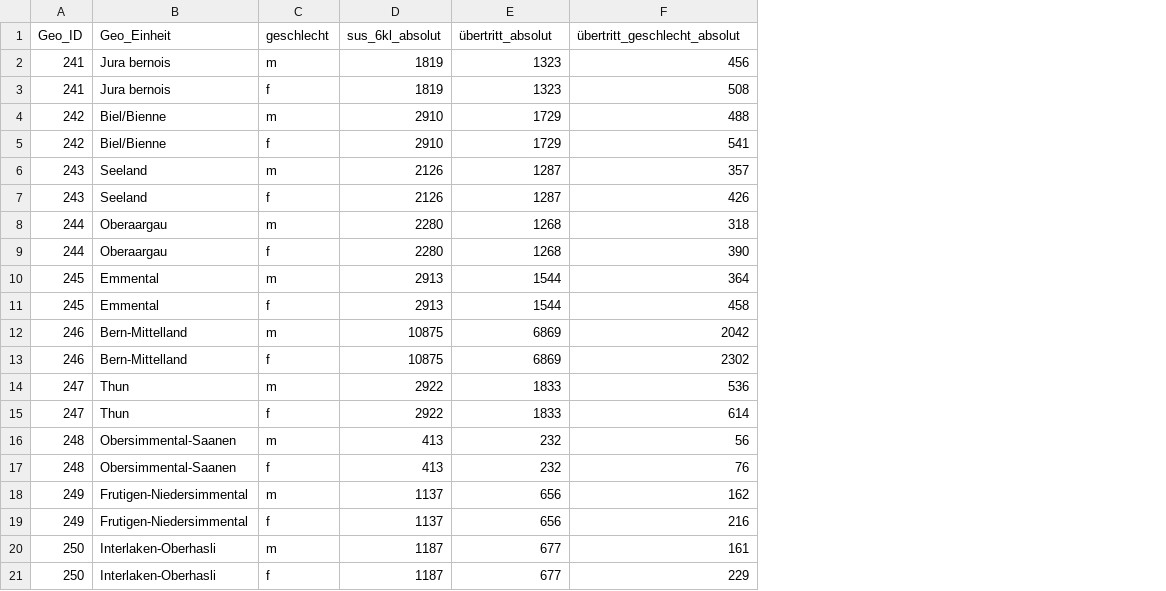
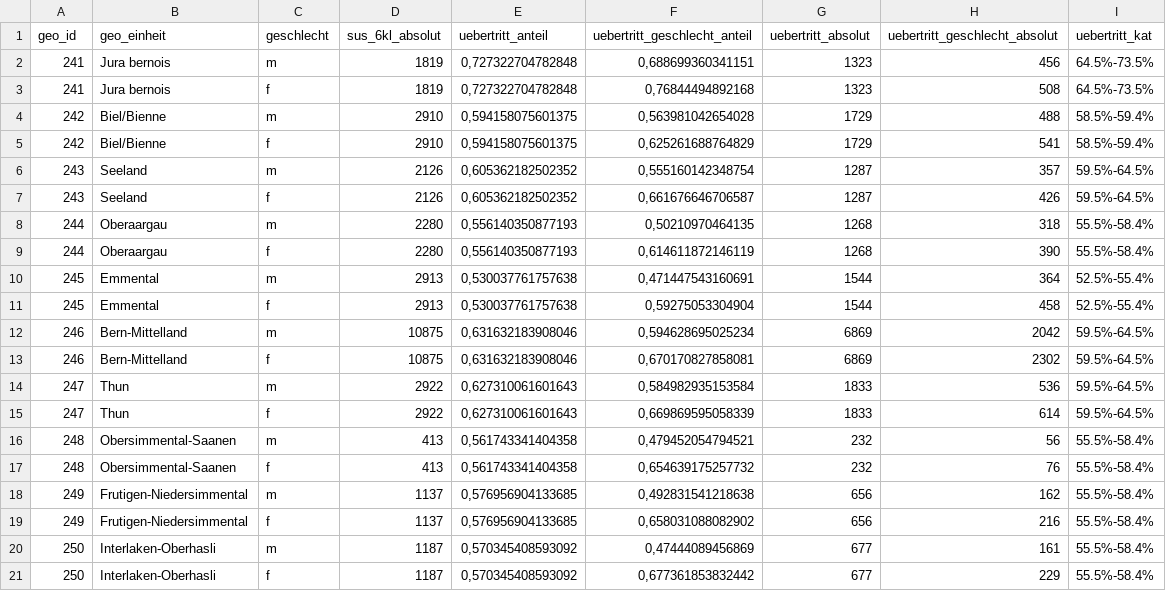
Before and after one commit to tricktracktriu/dashboard_BE, a CSV file: data/daten_sek.csv, drawn as a sheet; addresses are those after the commit; the diff names each change by its address in the sheet, - before the commit and + after, or states it on an @@ line.

```diff
--- a/data/daten_sek.csv
+++ b/data/daten_sek.csv
+column E (uebertritt_anteil), rows 2-21: 0,727322704782848 | 0,727322704782848 | 0,594158075601375 | 0,594158075601375 | 0,605362182502352 | 0,605362182502352 | 0,556140350877193 | 0,556140350877193 | 0,530037761757638 | 0,530037761757638 | 0,631632183908046 | 0,631632183908046 | 0,627310061601643 | 0,627310061601643 | 0,561743341404358 | 0,561743341404358 | 0,576956904133685 | 0,576956904133685 | 0,570345408593092 | 0,570345408593092
+column F (uebertritt_geschlecht_anteil), rows 2-21: 0,688699360341151 | 0,76844494892168 | 0,563981042654028 | 0,625261688764829 | 0,555160142348754 | 0,661676646706587 | 0,50210970464135 | 0,614611872146119 | 0,471447543160691 | 0,59275053304904 | 0,594628695025234 | 0,670170827858081 | 0,584982935153584 | 0,669869595058339 | 0,479452054794521 | 0,654639175257732 | 0,492831541218638 | 0,658031088082902 | 0,47444089456869 | 0,677361853832442
+column I (uebertritt_kat), rows 2-21: 64.5%-73.5% | 64.5%-73.5% | 58.5%-59.4% | 58.5%-59.4% | 59.5%-64.5% | 59.5%-64.5% | 55.5%-58.4% | 55.5%-58.4% | 52.5%-55.4% | 52.5%-55.4% | 59.5%-64.5% | 59.5%-64.5% | 59.5%-64.5% | 59.5%-64.5% | 55.5%-58.4% | 55.5%-58.4% | 55.5%-58.4% | 55.5%-58.4% | 55.5%-58.4% | 55.5%-58.4%
-A1: Geo_ID
+A1: geo_id
-B1: Geo_Einheit
+B1: geo_einheit
-G1: übertritt_absolut
+G1: uebertritt_absolut
-H1: übertritt_geschlecht_absolut
+H1: uebertritt_geschlecht_absolut
```
Also changed, not shown: 1 other file.
